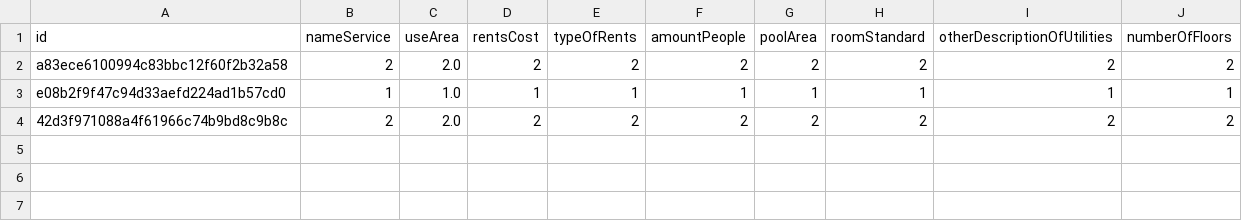
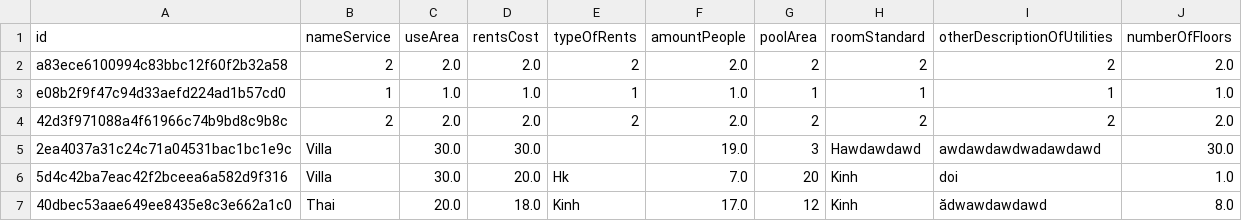
Before and after one commit to doilangtu/Moduel2.2, a CSV file: CaseStudy/out/production/CaseStudy/Data/Villa.csv, drawn as a sheet.

```diff
--- a/CaseStudy/out/production/CaseStudy/Data/Villa.csv
+++ b/CaseStudy/out/production/CaseStudy/Data/Villa.csv
@@ -1,4 +1,7 @@
 id,nameService,useArea,rentsCost,typeOfRents,amountPeople,poolArea,roomStandard,otherDescriptionOfUtilities,numberOfFloors
-a83ece6100994c83bbc12f60f2b32a58,2,2.0,2,2,2,2,2,2,2
-e08b2f9f47c94d33aefd224ad1b57cd0,1,1.0,1,1,1,1,1,1,1
-42d3f971088a4f61966c74b9bd8c9b8c,2,2.0,2,2,2,2,2,2,2
+a83ece6100994c83bbc12f60f2b32a58,2,2.0,2.0,2,2.0,2,2,2,2.0
+e08b2f9f47c94d33aefd224ad1b57cd0,1,1.0,1.0,1,1.0,1,1,1,1.0
+42d3f971088a4f61966c74b9bd8c9b8c,2,2.0,2.0,2,2.0,2,2,2,2.0
+2ea4037a31c24c71a04531bac1bc1e9c,Villa,30.0,30.0,,19.0,3,Hawdawdawd,awdawdawdwadawdawd,30.0
+5d4c42ba7eac42f2bceea6a582d9f316,Villa,30.0,20.0,Hk,7.0,20,Kinh,doi,1.0
+40dbec53aae649ee8435e8c3e662a1c0,Thai,20.0,18.0,Kinh,17.0,12,Kinh,ădwawdawdawd,8.0
```
Also changed, not shown: CaseStudy/src/Data/Customer.csv, CaseStudy/src/Data/Villa.csv, 17 other files.
